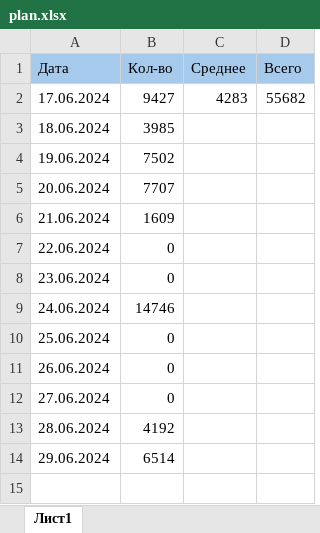
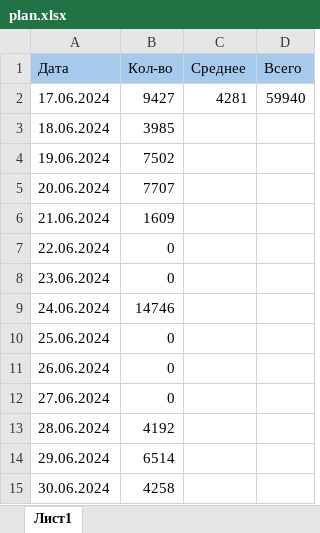
Before and after one commit to vorov2/books, an Excel workbook: abyss/plan.xlsx, sheet Лист1, drawn as a sheet; values as stored, in another font and other column widths than the file's, no borders; the diff names each change by its address in the sheet, - before the commit and + after, or states it on an @@ line.

```diff
--- a/abyss/plan.xlsx (sheet Лист1)
+++ b/abyss/plan.xlsx (sheet Лист1)
-C2 (Среднее): 4283
+C2 (Среднее): 4281
-D2 (Всего): 55682
+D2 (Всего): 59940
+row 15: 30.06.2024 | 4258
```
Also changed, not shown: 1 other file.
